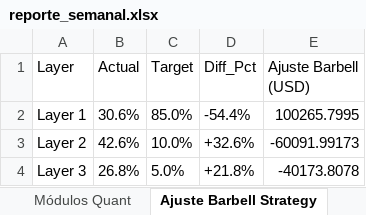
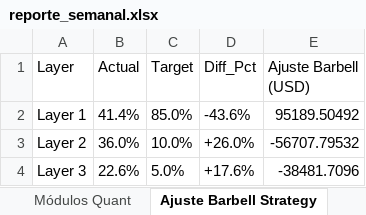
Before and after one commit to pseitler/River-Plate-Alpha, an Excel workbook: public/reporte_semanal.xlsx, sheet Ajuste Barbell Strategy, drawn as a sheet; values as stored, in another font and other column widths than the file's, no borders; the diff names each change by its address in the sheet, - before the commit and + after, or states it on an @@ line.

Commit message:
Auto-update: dom 04/19/2026 23:33:25.88 - Actualizacion manual

```diff
--- a/public/reporte_semanal.xlsx (sheet Ajuste Barbell Strategy)
+++ b/public/reporte_semanal.xlsx (sheet Ajuste Barbell Strategy)
-B2 (Actual): 30.6%
+B2 (Actual): 41.4%
-D2 (Diff_Pct): -54.4%
+D2 (Diff_Pct): -43.6%
-E2 (Ajuste Barbell (USD)): 100265.7995
+E2 (Ajuste Barbell (USD)): 95189.50492
-B3 (Actual): 42.6%
+B3 (Actual): 36.0%
-D3 (Diff_Pct): +32.6%
+D3 (Diff_Pct): +26.0%
-E3 (Ajuste Barbell (USD)): -60091.99173
+E3 (Ajuste Barbell (USD)): -56707.79532
-B4 (Actual): 26.8%
+B4 (Actual): 22.6%
-D4 (Diff_Pct): +21.8%
+D4 (Diff_Pct): +17.6%
-E4 (Ajuste Barbell (USD)): -40173.8078
+E4 (Ajuste Barbell (USD)): -38481.7096
```
Also changed, not shown: sheet Control de Riesgo, sheet Posiciones Ledger, 3 other files.
